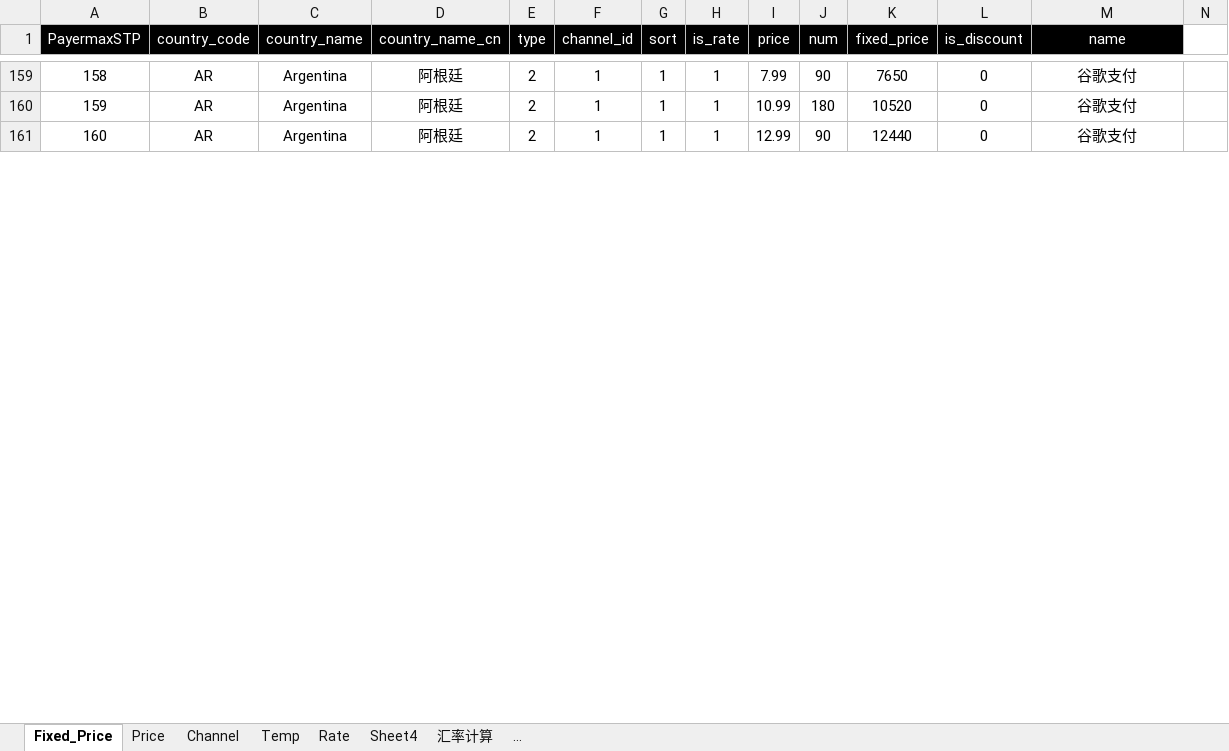
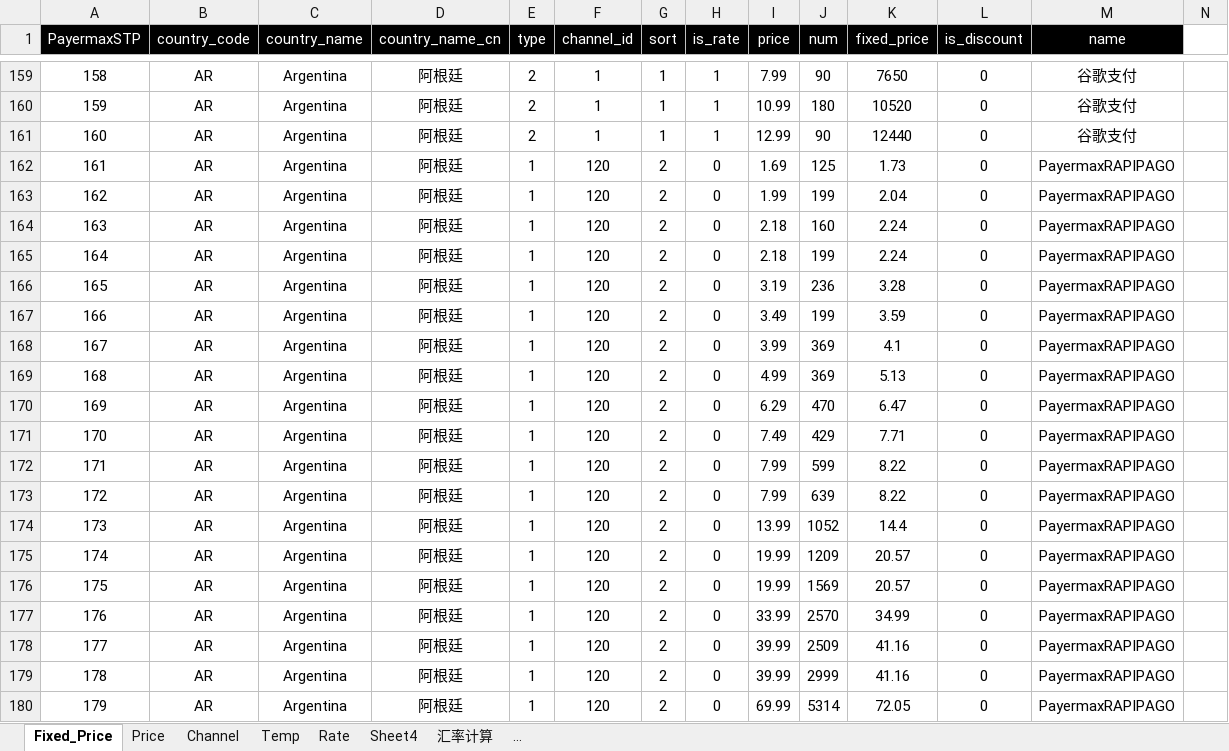
Before and after one commit to dash-lee/Order, an Excel workbook: Create_order/Excel Source/channel_price.xlsx, sheet Fixed_Price, drawn as a sheet; only a part is shown, gaps mark what is left out; values as stored, in another font and other column widths than the file's, no borders; rows hold the shown columns only; the diff covers the shown part only; the diff names each change by its address in the sheet, - before the commit and + after, or states it on an @@ line.

```diff
--- a/Create_order/Excel Source/channel_price.xlsx (sheet Fixed_Price)
+++ b/Create_order/Excel Source/channel_price.xlsx (sheet Fixed_Price)
+row 162: 161 | AR | Argentina | 阿根廷 | 1 | 120 | 2 | 0 | 1.69 | 125 | 1.73 | 0 | PayermaxRAPIPAGO
+row 163: 162 | AR | Argentina | 阿根廷 | 1 | 120 | 2 | 0 | 1.99 | 199 | 2.04 | 0 | PayermaxRAPIPAGO
+row 164: 163 | AR | Argentina | 阿根廷 | 1 | 120 | 2 | 0 | 2.18 | 160 | 2.24 | 0 | PayermaxRAPIPAGO
+row 165: 164 | AR | Argentina | 阿根廷 | 1 | 120 | 2 | 0 | 2.18 | 199 | 2.24 | 0 | PayermaxRAPIPAGO
+row 166: 165 | AR | Argentina | 阿根廷 | 1 | 120 | 2 | 0 | 3.19 | 236 | 3.28 | 0 | PayermaxRAPIPAGO
+row 167: 166 | AR | Argentina | 阿根廷 | 1 | 120 | 2 | 0 | 3.49 | 199 | 3.59 | 0 | PayermaxRAPIPAGO
+row 168: 167 | AR | Argentina | 阿根廷 | 1 | 120 | 2 | 0 | 3.99 | 369 | 4.1 | 0 | PayermaxRAPIPAGO
+row 169: 168 | AR | Argentina | 阿根廷 | 1 | 120 | 2 | 0 | 4.99 | 369 | 5.13 | 0 | PayermaxRAPIPAGO
+row 170: 169 | AR | Argentina | 阿根廷 | 1 | 120 | 2 | 0 | 6.29 | 470 | 6.47 | 0 | PayermaxRAPIPAGO
+row 171: 170 | AR | Argentina | 阿根廷 | 1 | 120 | 2 | 0 | 7.49 | 429 | 7.71 | 0 | PayermaxRAPIPAGO
+row 172: 171 | AR | Argentina | 阿根廷 | 1 | 120 | 2 | 0 | 7.99 | 599 | 8.22 | 0 | PayermaxRAPIPAGO
+row 173: 172 | AR | Argentina | 阿根廷 | 1 | 120 | 2 | 0 | 7.99 | 639 | 8.22 | 0 | PayermaxRAPIPAGO
+row 174: 173 | AR | Argentina | 阿根廷 | 1 | 120 | 2 | 0 | 13.99 | 1052 | 14.4 | 0 | PayermaxRAPIPAGO
+row 175: 174 | AR | Argentina | 阿根廷 | 1 | 120 | 2 | 0 | 19.99 | 1209 | 20.57 | 0 | PayermaxRAPIPAGO
+row 176: 175 | AR | Argentina | 阿根廷 | 1 | 120 | 2 | 0 | 19.99 | 1569 | 20.57 | 0 | PayermaxRAPIPAGO
+row 177: 176 | AR | Argentina | 阿根廷 | 1 | 120 | 2 | 0 | 33.99 | 2570 | 34.99 | 0 | PayermaxRAPIPAGO
+row 178: 177 | AR | Argentina | 阿根廷 | 1 | 120 | 2 | 0 | 39.99 | 2509 | 41.16 | 0 | PayermaxRAPIPAGO
+row 179: 178 | AR | Argentina | 阿根廷 | 1 | 120 | 2 | 0 | 39.99 | 2999 | 41.16 | 0 | PayermaxRAPIPAGO
+row 180: 179 | AR | Argentina | 阿根廷 | 1 | 120 | 2 | 0 | 69.99 | 5314 | 72.05 | 0 | PayermaxRAPIPAGO
```
Also changed, not shown: 109 added rows elsewhere in this sheet, sheet 汇率计算, Create_order/Excel Source/channel_ienh.xlsx.
